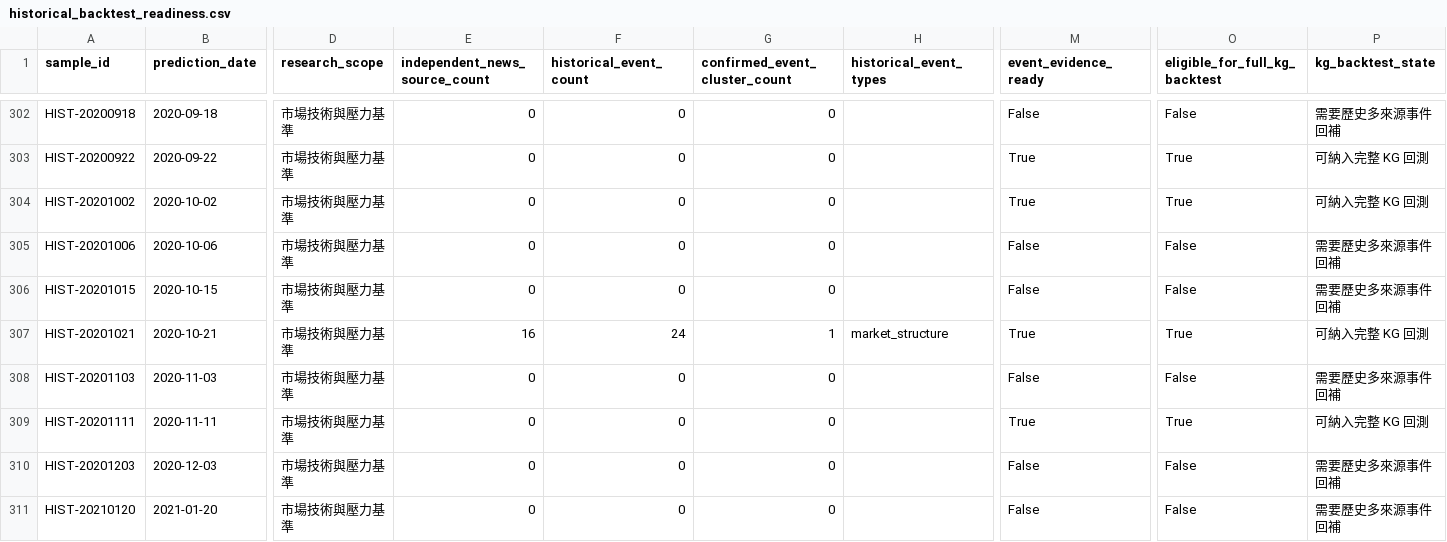
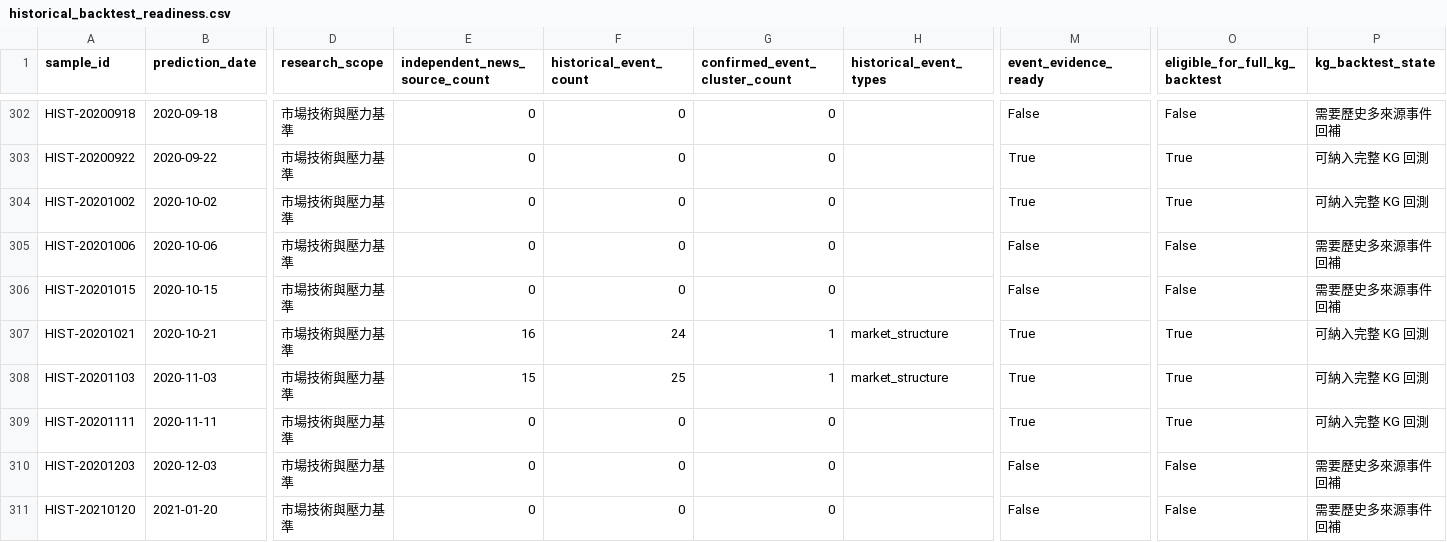
Before and after one commit to eric07079207-star/tech-market-monitor, a CSV file: data/觀察版資料/09_金融知識圖譜/historical_backtest_readiness.csv, drawn as a sheet; only a part is shown, gaps mark what is left out; the diff covers the shown part only; the diff names each change by its address in the sheet, - before the commit and + after, or states it on an @@ line.

```diff
--- a/data/觀察版資料/09_金融知識圖譜/historical_backtest_readiness.csv
+++ b/data/觀察版資料/09_金融知識圖譜/historical_backtest_readiness.csv
-E308 (independent_news_source_count): 0
+E308 (independent_news_source_count): 15
-F308 (historical_event_count): 0
+F308 (historical_event_count): 25
-G308 (confirmed_event_cluster_count): 0
+G308 (confirmed_event_cluster_count): 1
-H308 (historical_event_types): (empty)
+H308 (historical_event_types): market_structure
-M308 (event_evidence_ready): False
+M308 (event_evidence_ready): True
-O308 (eligible_for_full_kg_backtest): False
+O308 (eligible_for_full_kg_backtest): True
-P308 (kg_backtest_state): 需要歷史多來源事件回補
+P308 (kg_backtest_state): 可納入完整 KG 回測
```
Also changed, not shown: 52 edited cells elsewhere in this file, data/觀察版資料/00_資料說明/資料清單.csv, data/觀察版資料/07_預測驗證/historical_kg_backtest.csv, 15 other files.
